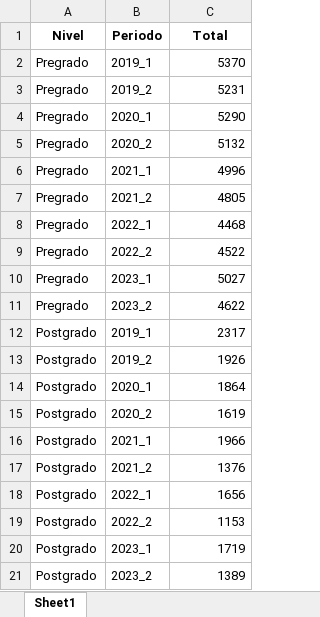
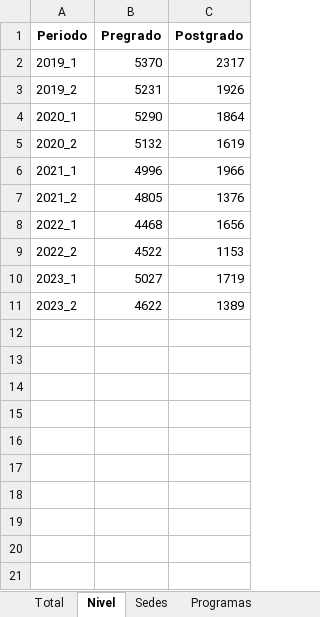
Before and after one commit to estadisticaun/SolicitudesONE, an Excel workbook: GNFA/Calificadora/2024/MatriculaPV/Mat_Pvez_Nivel.xlsx, sheet Nivel, drawn as a sheet; values as stored, in another font and other column widths than the file's, no borders; removed rows and columns are numbered as before the commit, all else as after; the diff names each change by its address in the sheet, - before the commit and + after, or states it on an @@ line.

```diff
--- a/GNFA/Calificadora/2024/MatriculaPV/Mat_Pvez_Nivel.xlsx (sheet Nivel)
+++ b/GNFA/Calificadora/2024/MatriculaPV/Mat_Pvez_Nivel.xlsx (sheet Nivel)
-sheet tab: Sheet1
+sheet tab: Nivel
+sheet tab: Total
+sheet tab: Sedes
+sheet tab: Programas
-column A (Nivel), rows 12-21: all Postgrado
+column B (Pregrado), rows 2-11: 5370 | 5231 | 5290 | 5132 | 4996 | 4805 | 4468 | 4522 | 5027 | 4622
-C1: Total
+C1: Postgrado
-row 2: Pregrado | 2019_1 | 5370
-row 3: Pregrado | 2019_2 | 5231
-row 4: Pregrado | 2020_1 | 5290
-row 5: Pregrado | 2020_2 | 5132
-row 6: Pregrado | 2021_1 | 4996
-row 7: Pregrado | 2021_2 | 4805
-row 8: Pregrado | 2022_1 | 4468
-row 9: Pregrado | 2022_2 | 4522
-row 10: Pregrado | 2023_1 | 5027
-row 11: Pregrado | 2023_2 | 4622
```
Also changed, not shown: GNFA/Calificadora/2024/Aspirantes/Asp_Nivel.xlsx, GNFA/Calificadora/2024/Aspirantes/Asp_Sedes.xlsx, 20 other files.
